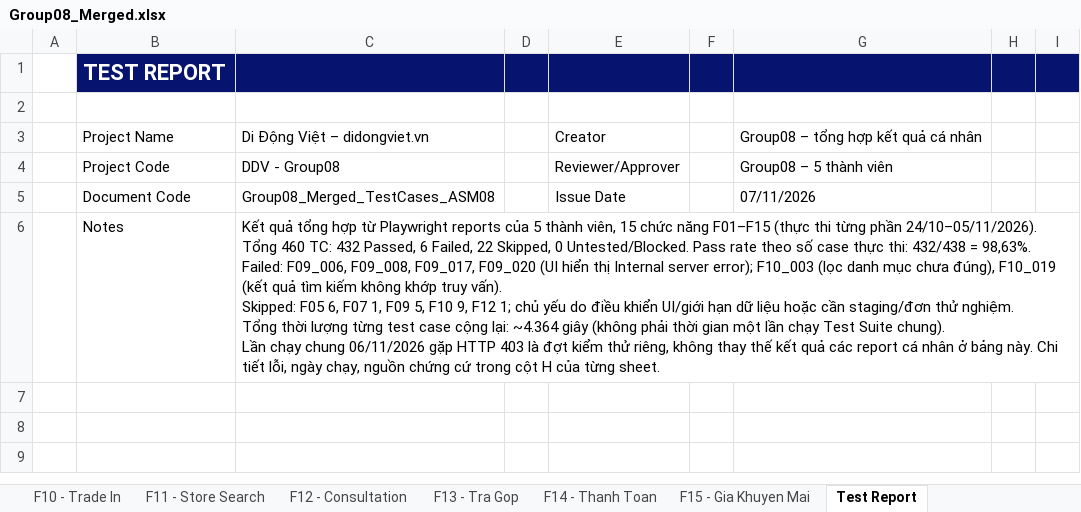
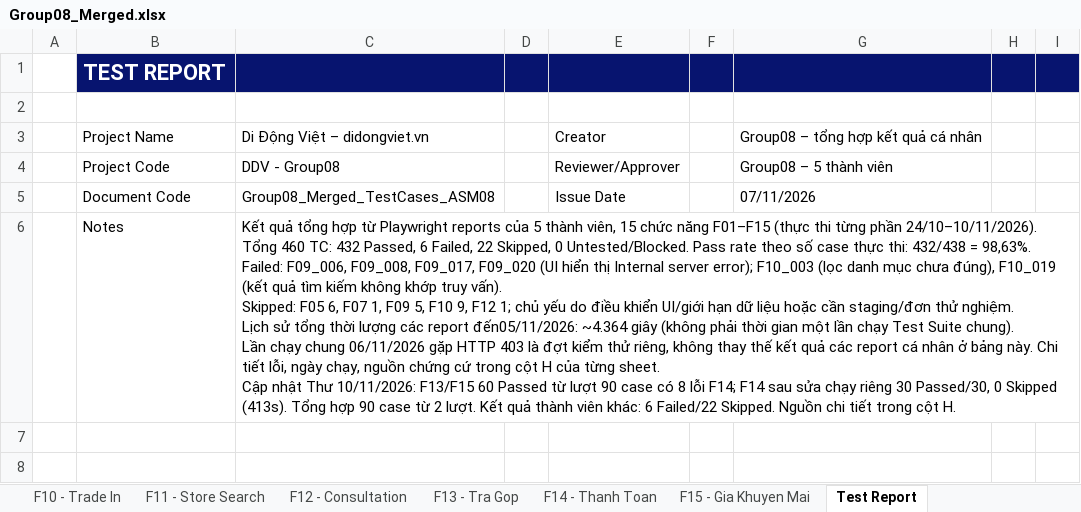
Before and after one commit to HoangDuyTan/Group08-Software-Test, an Excel workbook: docs/merged/Group08_Merged.xlsx, sheet Test Report, drawn as a sheet; only a part is shown; the shorter side is filled out with more unchanged rows; values as stored, in another font and other column widths than the file's, no borders; charts and pictures not drawn; ↵ is a line break in a cell; the diff names each change by its address in the sheet, - before the commit and + after, or states it on an @@ line.

```diff
--- a/docs/merged/Group08_Merged.xlsx (sheet Test Report)
+++ b/docs/merged/Group08_Merged.xlsx (sheet Test Report)
-C6: …từng phần 24/10–05/11/2026). ↵ Tổng 460 TC: 432 Passed, 6 Failed, 22 Skipped, 0 Untested/Blocked. Pass rate theo số case thực thi: 432/438 = 98,63%. ↵ Failed: F09_006, F09_008, F09_017, F09_020 (UI hiển thị Internal server error); F10_003 (lọc danh mục chưa đúng), F10_019 (kết quả tìm kiếm không khớp truy vấn). ↵ Skipped: F05 6, F07 1, F09 5, F10 9, F12 1; chủ yếu do điều khiển UI/giới hạn dữ liệu hoặc cần staging/đơn thử nghiệm. ↵ Tổng thời lượng từng test case cộng lại: ~4.364 giây (không phải thời gian một lần chạy Test Suite chung). ↵ Lần chạy chung 06/11/2026 gặp HTTP 403 là đợt kiểm thử riêng, không thay thế kết quả các report cá nhân ở bảng này. Chi tiết lỗi, ngày chạy, nguồn chứng cứ trong cột H của từng sheet.
+C6: …từng phần 24/10–10/11/2026). ↵ Tổng 460 TC: 432 Passed, 6 Failed, 22 Skipped, 0 Untested/Blocked. Pass rate theo số case thực thi: 432/438 = 98,63%. ↵ Failed: F09_006, F09_008, F09_017, F09_020 (UI hiển thị Internal server error); F10_003 (lọc danh mục chưa đúng), F10_019 (kết quả tìm kiếm không khớp truy vấn). ↵ Skipped: F05 6, F07 1, F09 5, F10 9, F12 1; chủ yếu do điều khiển UI/giới hạn dữ liệu hoặc cần staging/đơn thử nghiệm. ↵ Lịch sử tổng thời lượng các report đến05/11/2026: ~4.364 giây (không phải thời gian một lần chạy Test Suite chung). ↵ Lần chạy chung 06/11/2026 gặp HTTP 403 là đợt kiểm thử riêng, không thay thế kết quả các report cá nhân ở bảng này. Chi tiết lỗi, ngày chạy, nguồn chứng cứ trong cột H của từng sheet. ↵ Cập nhật Thư 10/11/2026: F13/F15 60 Passed từ lượt 90 case có 8 lỗi F14; F14 sau sửa chạy riêng 30 Passed/30, 0 Skipped (413s). Tổng hợp 90 case từ 2 lượt. Kết quả thành viên khác: 6 Failed/22 Skipped. Nguồn chi tiết trong cột H.
+C6:I6 merged
```
Also changed, not shown: sheet F14 - Thanh Toan, sheet F13 - Tra Gop, sheet F15 - Gia Khuyen Mai, sheet TestDesign, sheet Test case List, docs/individual/Group08_23130318_TranThiMinhThu.xlsx, 8 other files.
